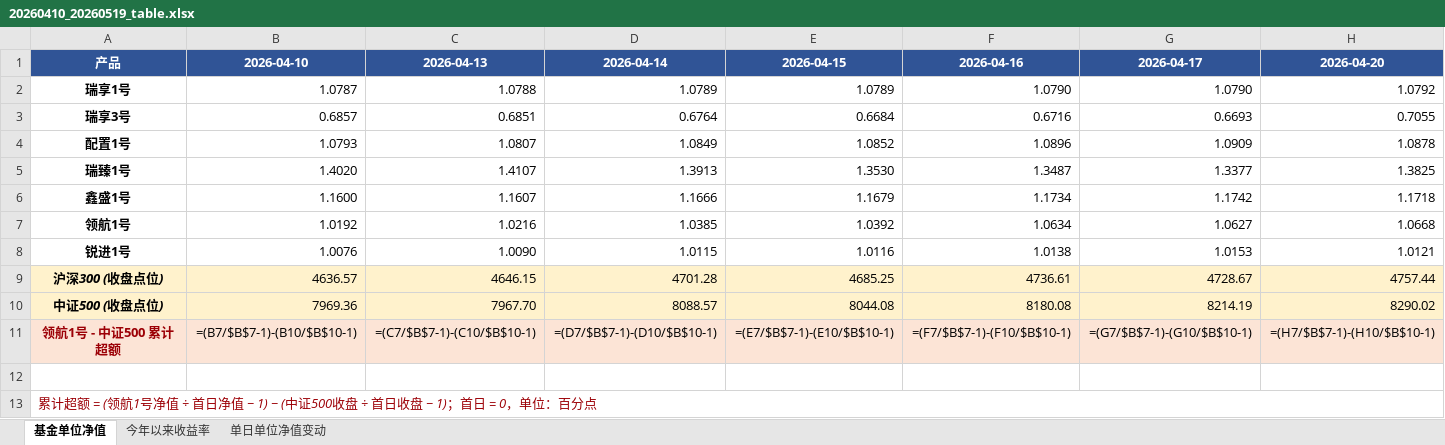
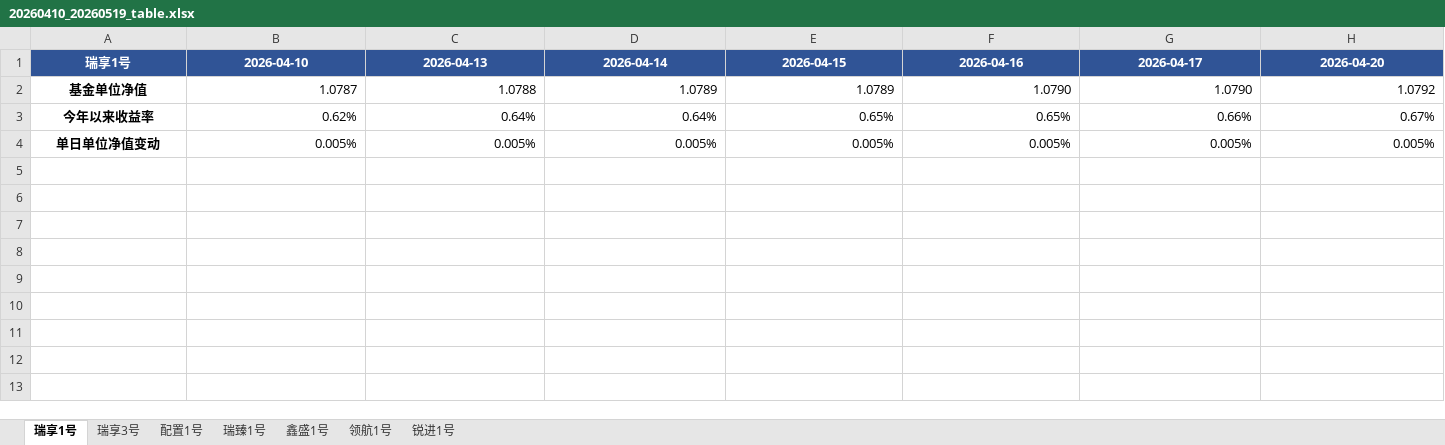
Before and after one commit to xi89757/111, an Excel workbook: output/20260410_20260519_table.xlsx, sheet 瑞享1号, drawn as a sheet; only a part is shown; values as stored, in another font and other column widths than the file's, no borders; formulas without a stored value are shown as written; charts and pictures not drawn; removed rows and columns are numbered as before the commit, all else as after; rows hold the shown columns only; the diff names each change by its address in the sheet, - before the commit and + after, or states it on an @@ line.

```diff
--- a/output/20260410_20260519_table.xlsx (sheet 瑞享1号)
+++ b/output/20260410_20260519_table.xlsx (sheet 瑞享1号)
-sheet tab: 基金单位净值
+sheet tab: 瑞享1号
-sheet tab: 今年以来收益率
+sheet tab: 瑞享3号
-sheet tab: 单日单位净值变动
+sheet tab: 配置1号
+sheet tab: 瑞臻1号
+sheet tab: 鑫盛1号
+sheet tab: 领航1号
+sheet tab: 锐进1号
-A1: 产品
+A1: 瑞享1号
-A2: 瑞享1号
+A2: 基金单位净值
-row 3: 瑞享3号 | 0.6857 | 0.6851 | 0.6764 | 0.6684 | 0.6716 | 0.6693 | 0.7055
-row 4: 配置1号 | 1.0793 | 1.0807 | 1.0849 | 1.0852 | 1.0896 | 1.0909 | 1.0878
-row 5: 瑞臻1号 | 1.4020 | 1.4107 | 1.3913 | 1.3530 | 1.3487 | 1.3377 | 1.3825
-row 6: 鑫盛1号 | 1.1600 | 1.1607 | 1.1666 | 1.1679 | 1.1734 | 1.1742 | 1.1718
-row 7: 领航1号 | 1.0192 | 1.0216 | 1.0385 | 1.0392 | 1.0634 | 1.0627 | 1.0668
-row 8: 锐进1号 | 1.0076 | 1.0090 | 1.0115 | 1.0116 | 1.0138 | 1.0153 | 1.0121
-row 9: 沪深300 (收盘点位) | 4636.57 | 4646.15 | 4701.28 | 4685.25 | 4736.61 | 4728.67 | 4757.44
-row 10: 中证500 (收盘点位) | 7969.36 | 7967.70 | 8088.57 | 8044.08 | 8180.08 | 8214.19 | 8290.02
-row 11: 领航1号 - 中证500 累计超额 | =(B7/$B$7-1)-(B10/$B$10-1) | =(C7/$B$7-1)-(C10/$B$10-1) | =(D7/$B$7-1)-(D10/$B$10-1) | =(E7/$B$7-1)-(E10/$B$10-1) | =(F7/$B$7-1)-(F10/$B$10-1) | =(G7/$B$7-1)-(G10/$B$10-1) | =(H7/$B$7-1)-(H10/$B$10-1)
-row 3: (empty)
+row 3: 今年以来收益率 | 0.62% | 0.64% | 0.64% | 0.65% | 0.65% | 0.66% | 0.67%
-row 13: 累计超额 = (领航1号净值 ÷ 首日净值 − 1) − (中证500收盘 ÷ 首日收盘 − 1)；首日 = 0，单位：百分点
+row 4: 单日单位净值变动 | 0.005% | 0.005% | 0.005% | 0.005% | 0.005% | 0.005% | 0.005%
```
Also changed, not shown: sheet 配置1号, sheet 瑞享3号, charts or pictures, 1 other file.
